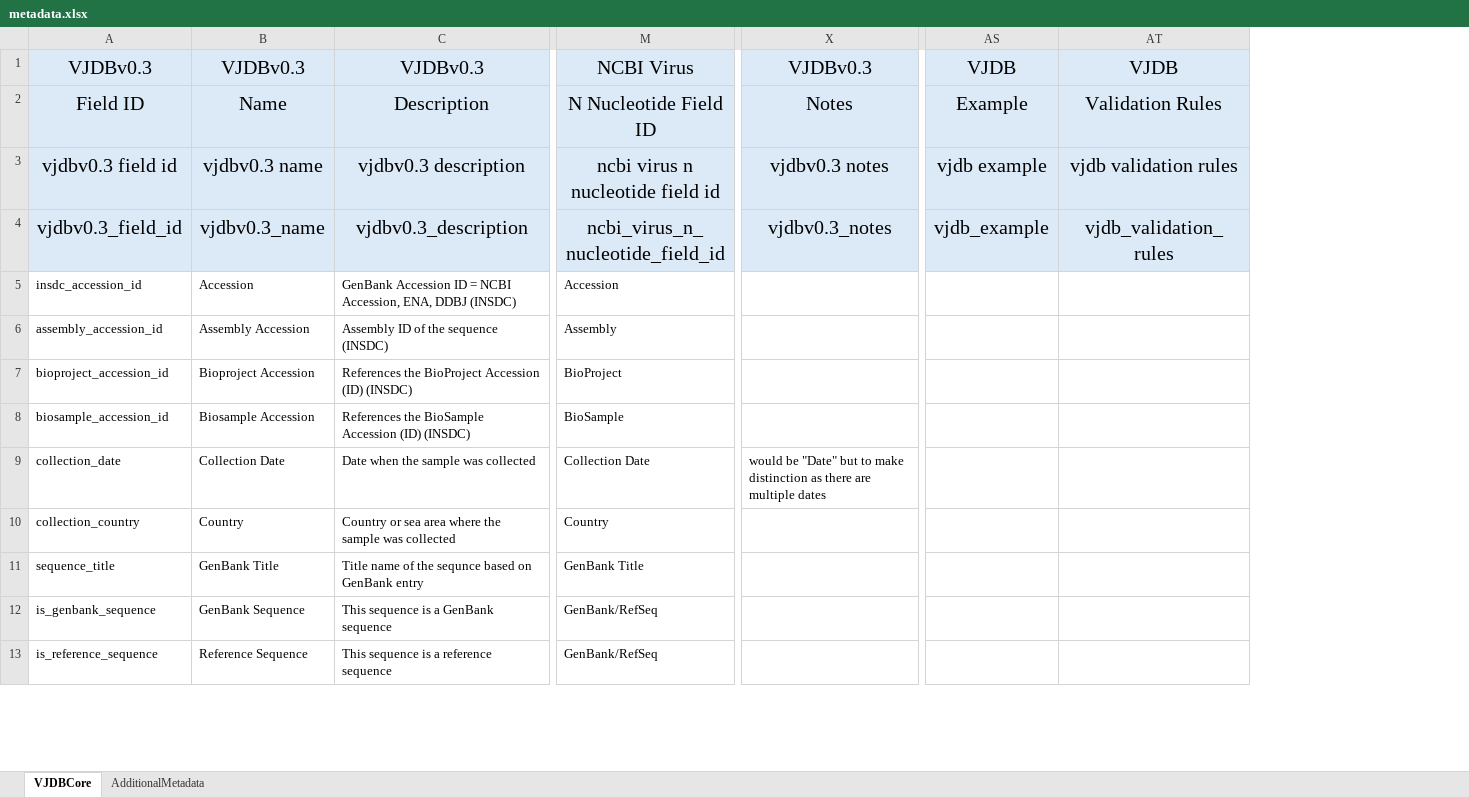
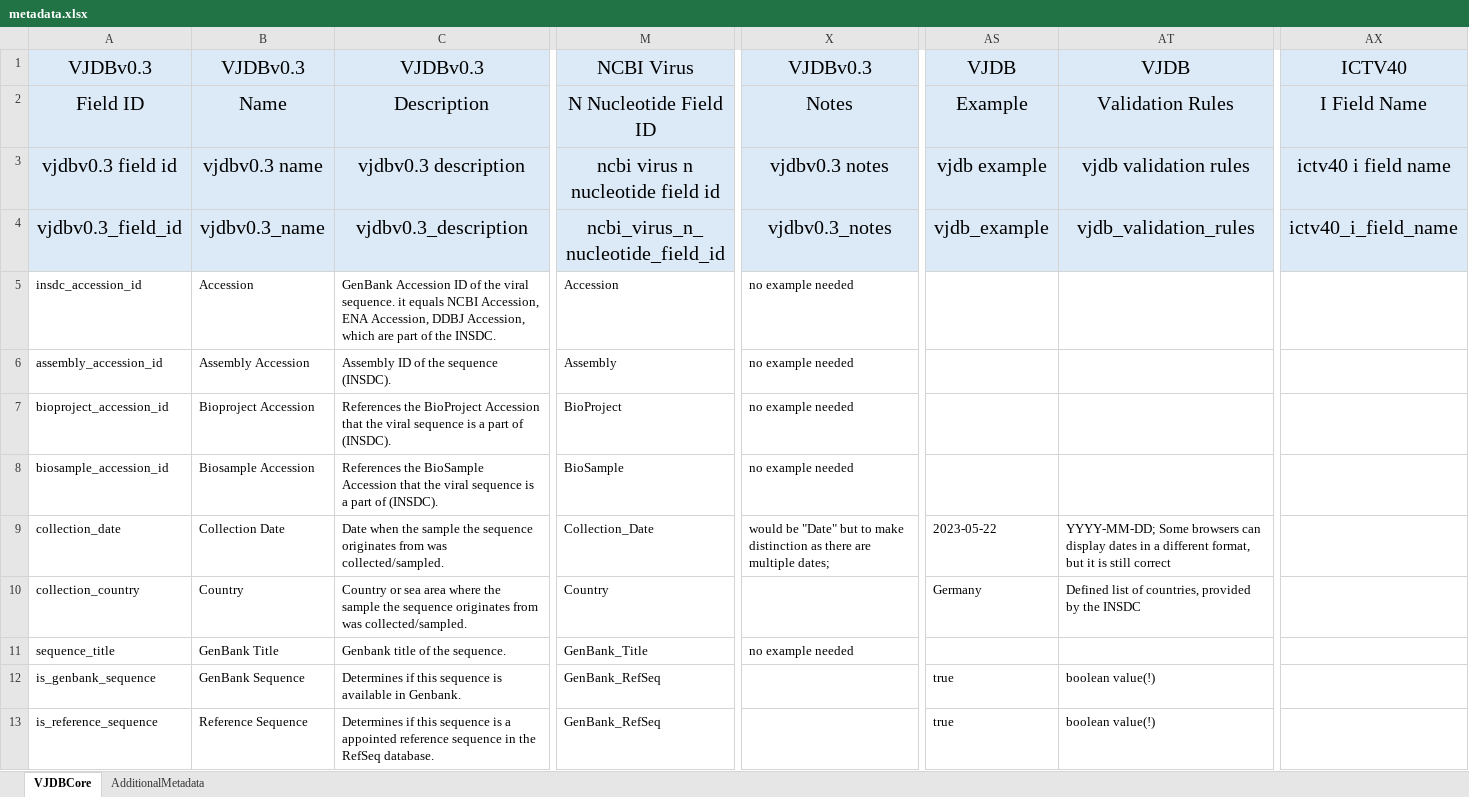
Before and after one commit to bio-informatician/virjendb_metadata, an Excel workbook: metadata.xlsx, sheet VJDBCore, drawn as a sheet; only a part is shown, gaps mark what is left out; values as stored, in another font and other column widths than the file's, no borders; conditional formats not drawn; removed rows and columns are numbered as before the commit, all else as after; the diff covers the shown part only; the diff names each change by its address in the sheet, - before the commit and + after, or states it on an @@ line.

Commit message:
Add files via upload
is_viralzone, ictv_host_group, ictv_id, ictv_virus_name, bvbrc_host_age, taxonomy_tree_hash, current_virjen_version, and updated_fields are added to the rows and ICTV40 in columns.

```diff
--- a/metadata.xlsx (sheet VJDBCore)
+++ b/metadata.xlsx (sheet VJDBCore)
-column X, rows 1-9: VJDBv0.3 | Notes | vjdbv0.3 notes | vjdbv0.3_notes |  |  |  |  | would be "Date" but to make distinction as there are multiple dates
+column X, rows 1-11: VJDBv0.3 | Notes | vjdbv0.3 notes | vjdbv0.3_notes | no example needed | no example needed | no example needed | no example needed | would be "Date" but to make distinction as there are multiple dates; |  | no example needed
-column AS, rows 1-4: VJDB | Example | vjdb example | vjdb_example
-column AT, rows 1-4: VJDB | Validation Rules | vjdb validation rules | vjdb_validation_rules
+column AS, rows 1-13: VJDB | Example | vjdb example | vjdb_example |  |  |  |  | 2023-05-22 | Germany |  | true | true
+column AT, rows 1-13: VJDB | Validation Rules | vjdb validation rules | vjdb_validation_rules |  |  |  |  | YYYY-MM-DD; Some browsers can display dates in a different format, but it is still correct | Defined list of countries, provided by the INSDC |  | boolean value(!) | boolean value(!)
+column AX, rows 1-4: ICTV40 | I Field Name | ictv40 i field name | ictv40_i_field_name
-C5: …Accession ID = NCBI Accession, ENA, DDBJ (INSDC)
+C5: …Accession ID of the viral sequence. it equals NCBI Accession, ENA Accession, DDBJ Accession, which are part of the INSDC.
-C6: Assembly ID of the sequence (INSDC)
+C6: Assembly ID of the sequence (INSDC).
-C7: …BioProject Accession (ID) (INSDC)
+C7: …BioProject Accession that the viral sequence is a part of (INSDC).
-C8: …BioSample Accession (ID) (INSDC)
+C8: …BioSample Accession that the viral sequence is a part of (INSDC).
-C9: …the sample was collected
+C9: …the sample the sequence originates from was collected/sampled.
-M9: Collection Date
+M9: Collection_Date
-C10: …the sample was collected
+C10: …the sample the sequence originates from was collected/sampled.
-C11: Title name of the sequnce based on GenBank entry
+C11: Genbank title of the sequence.
-M11: GenBank Title
+M11: GenBank_Title
-C12: This sequence is a GenBank sequence
+C12: Determines if this sequence is available in Genbank.
-M12:M13: GenBank/RefSeq
+M12:M13: GenBank_RefSeq
-C13: This sequence is a reference sequence
+C13: Determines if this sequence is a appointed reference sequence in the RefSeq database.
```
Also changed, not shown: 9 added rows and 135 edited cells elsewhere in this sheet.
